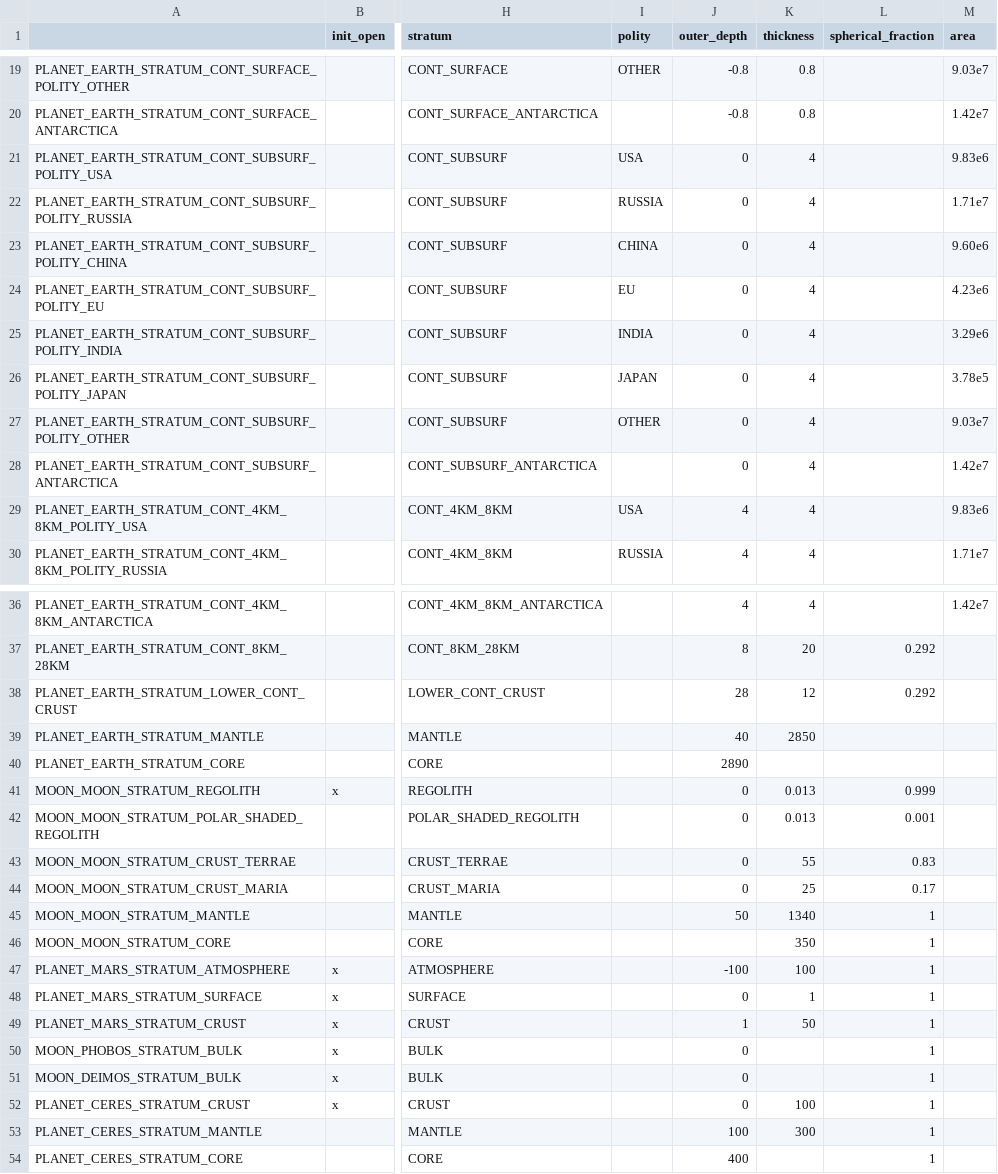
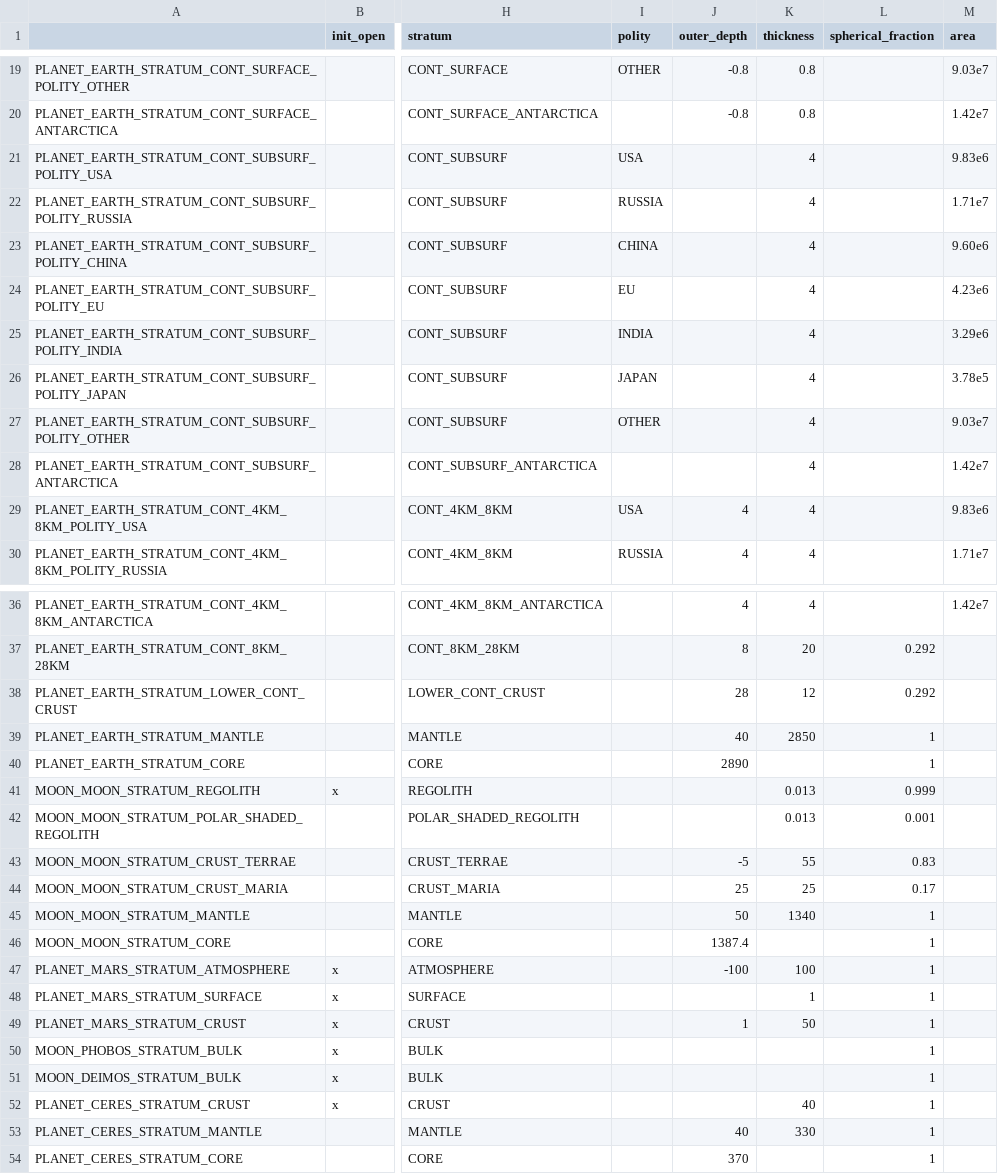
Before and after one commit to t2civ/astropolis_sdk, a TSV file: public/data/tables/compositions.tsv, drawn as a sheet; only a part is shown, gaps mark what is left out; the diff covers the shown part only; the diff names each change by its address in the sheet, - before the commit and + after, or states it on an @@ line.

```diff
--- a/public/data/tables/compositions.tsv
+++ b/public/data/tables/compositions.tsv
-J21:J28 (outer_depth): 0
+J21:J28 (outer_depth): (empty)
-L39:L40 (spherical_fraction): (empty)
+L39:L40 (spherical_fraction): 1
-J41:J42 (outer_depth): 0
+J41:J42 (outer_depth): (empty)
-J43 (outer_depth): 0
+J43 (outer_depth): -5
-J44 (outer_depth): 0
+J44 (outer_depth): 25
-J46 (outer_depth): (empty)
+J46 (outer_depth): 1387.4
-K46 (thickness): 350
+K46 (thickness): (empty)
-J48 (outer_depth): 0
+J48 (outer_depth): (empty)
-J50:J52 (outer_depth): 0
+J50:J52 (outer_depth): (empty)
-K52 (thickness): 100
+K52 (thickness): 40
-J53 (outer_depth): 100
+J53 (outer_depth): 40
-K53 (thickness): 300
+K53 (thickness): 330
-J54 (outer_depth): 400
+J54 (outer_depth): 370
```
Also changed, not shown: 5 edited cells elsewhere in this file, public/data/text/entities.csv, 1 other file.
